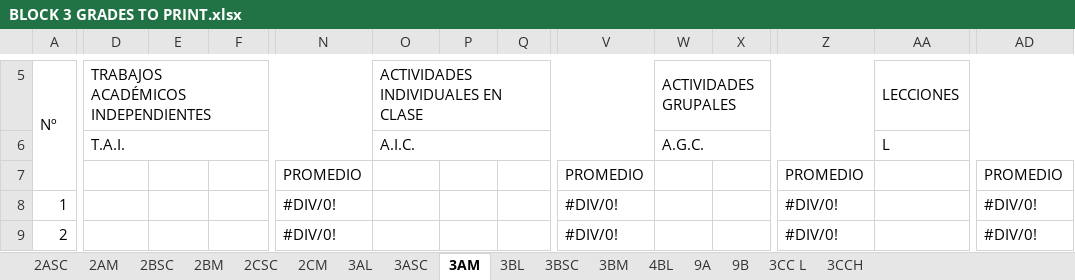
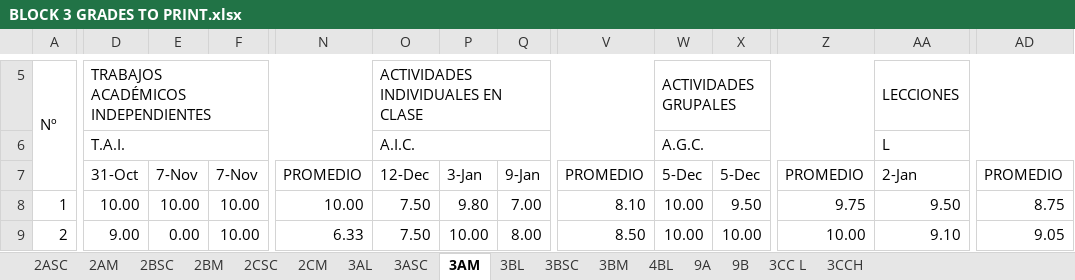
Before and after one commit to coolmaju/notas-12-13, an Excel workbook: BLOCK 3 GRADES TO PRINT.xlsx, sheet 3AM, drawn as a sheet; only a part is shown, gaps mark what is left out; values as stored, in another font and other column widths than the file's, no cell formats; charts and pictures and conditional formats not drawn; removed rows and columns are numbered as before the commit, all else as after; rows hold the shown columns only; the diff covers the shown part only; the diff names each change by its address in the sheet, - before the commit and + after, or states it on an @@ line.

```diff
--- a/BLOCK 3 GRADES TO PRINT.xlsx (sheet 3AM)
+++ b/BLOCK 3 GRADES TO PRINT.xlsx (sheet 3AM)
-row 7:  |  |  |  | PROMEDIO |  |  |  | PROMEDIO |  |  | PROMEDIO |  | PROMEDIO
+row 7:  | 31-Oct | 7-Nov | 7-Nov | PROMEDIO | 12-Dec | 3-Jan | 9-Jan | PROMEDIO | 5-Dec | 5-Dec | PROMEDIO | 2-Jan | PROMEDIO
-D8: (empty)
+D8: 10.00
-E8: (empty)
+E8: 10.00
-F8:F9: (empty)
+F8:F9: 10.00
-N8: #DIV/0!
+N8: 10.00
-O8:O9: (empty)
+O8:O9: 7.50
-P8: (empty)
+P8: 9.80
-Q8: (empty)
+Q8: 7.00
-V8: #DIV/0!
+V8: 8.10
-W8:W9: (empty)
+W8:W9: 10.00
-X8: (empty)
+X8: 9.50
-Z8: #DIV/0!
+Z8: 9.75
-AA8: (empty)
+AA8: 9.50
-AD8: #DIV/0!
+AD8: 8.75
-D9: (empty)
+D9: 9.00
-E9: (empty)
+E9: 0.00
-N9: #DIV/0!
+N9: 6.33
-P9: (empty)
+P9: 10.00
-Q9: (empty)
+Q9: 8.00
-V9: #DIV/0!
+V9: 8.50
-X9: (empty)
+X9: 10.00
-Z9: #DIV/0!
+Z9: 10.00
-AA9: (empty)
+AA9: 9.10
-AD9: #DIV/0!
+AD9: 9.05
```
Also changed, not shown: 1 added row, 1 removed row and 482 edited cells elsewhere in this sheet, sheet 2CSC, sheet 2CM, sheet 2BM, sheet 2BSC, sheet 3AL, sheet 3ASC, cell formats, formulas that keep their value, charts or pictures, block 3 grades.xlsx, resumen.xlsx.
